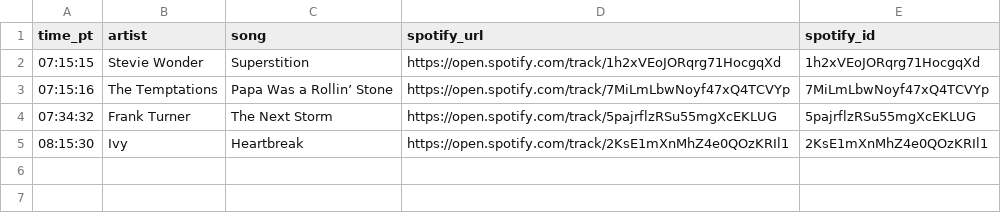
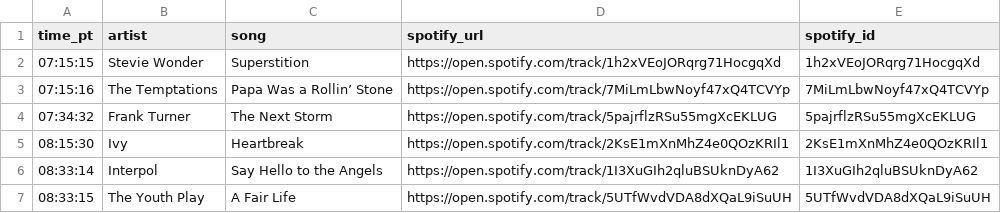
Before and after one commit to dsundt/kexp-john-playlist, a CSV file: data/daily/2025-09-03.csv, drawn as a sheet.

```diff
--- a/data/daily/2025-09-03.csv
+++ b/data/daily/2025-09-03.csv
@@ -5 +5,3 @@ time_pt,artist,song,spotify_url,spotify_id
 08:15:30,Ivy,Heartbreak,https://open.spotify.com/track/2KsE1mXnMhZ4e0QOzKRIl1,2KsE1mXnMhZ4e0QOzKRIl1
+08:33:14,Interpol,Say Hello to the Angels,https://open.spotify.com/track/1I3XuGIh2qluBSUknDyA62,1I3XuGIh2qluBSUknDyA62
+08:33:15,The Youth Play,A Fair Life,https://open.spotify.com/track/5UTfWvdVDA8dXQaL9iSuUH,5UTfWvdVDA8dXQaL9iSuUH
```
Also changed, not shown: 2 other files.
